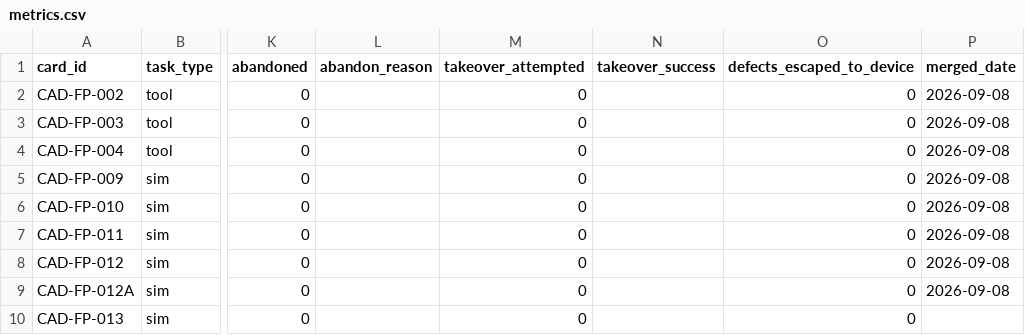
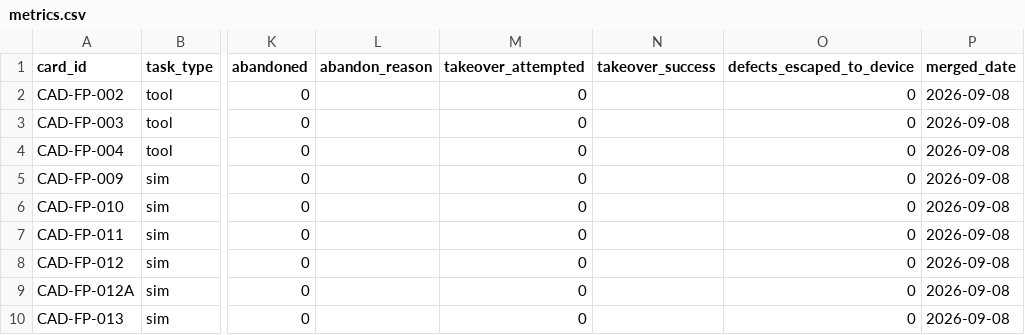
Before and after one commit to djdanou-cloud/uavgamedev, a CSV file: ai/metrics/metrics.csv, drawn as a sheet; only a part is shown, gaps mark what is left out; the diff names each change by its address in the sheet, - before the commit and + after, or states it on an @@ line.

```diff
--- a/ai/metrics/metrics.csv
+++ b/ai/metrics/metrics.csv
-P10 (merged_date): (empty)
+P10 (merged_date): 2026-09-08
```
Also changed, not shown: 1 other file.
